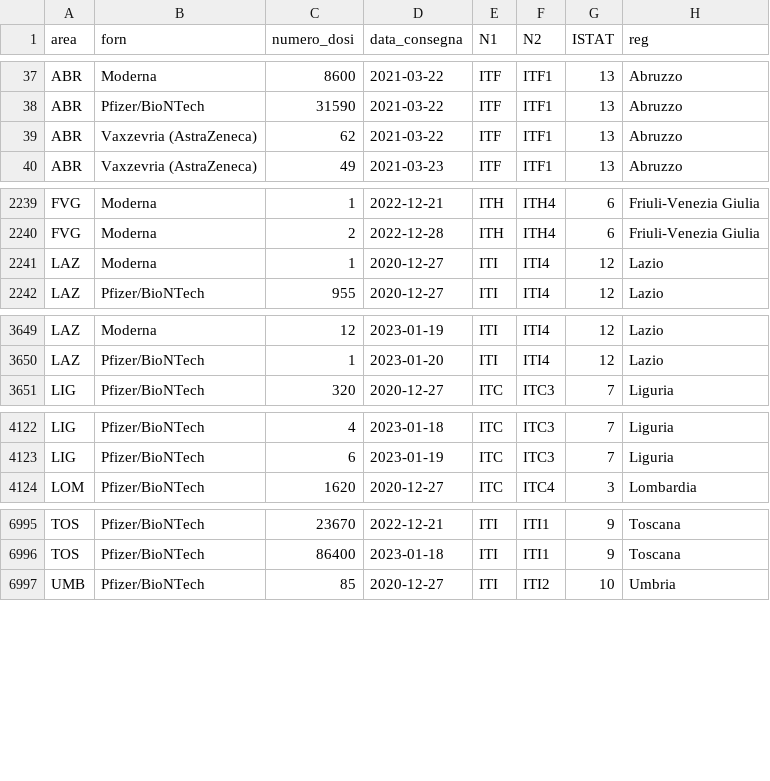
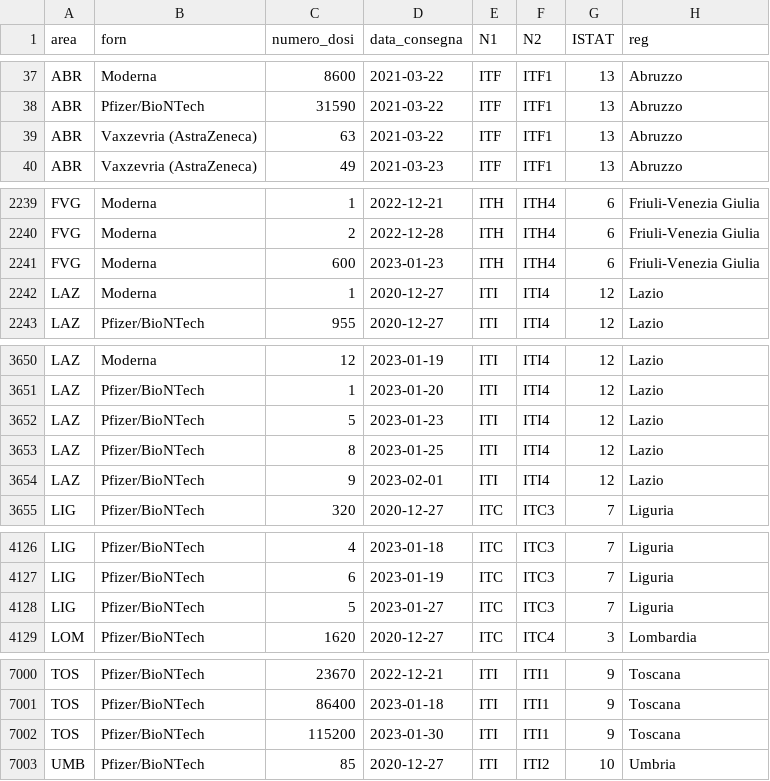
Before and after one commit to L1nk3N/dati-covid, a CSV file: dati/consegne-vaccini-latest.csv, drawn as a sheet; only a part is shown, gaps mark what is left out; the diff covers the shown part only.

```diff
--- a/dati/consegne-vaccini-latest.csv
+++ b/dati/consegne-vaccini-latest.csv
@@ -38,3 +38,3 @@ ABR,Moderna,8600,2021-03-22,ITF,ITF1,13,Abruzzo
 ABR,Pfizer/BioNTech,31590,2021-03-22,ITF,ITF1,13,Abruzzo
-ABR,Vaxzevria (AstraZeneca),62,2021-03-22,ITF,ITF1,13,Abruzzo
+ABR,Vaxzevria (AstraZeneca),63,2021-03-22,ITF,ITF1,13,Abruzzo
 ABR,Vaxzevria (AstraZeneca),49,2021-03-23,ITF,ITF1,13,Abruzzo
@@ -2240,2 +2240,3 @@ FVG,Moderna,1,2022-12-21,ITH,ITH4,6,Friuli-Venezia Giulia
 FVG,Moderna,2,2022-12-28,ITH,ITH4,6,Friuli-Venezia Giulia
+FVG,Moderna,600,2023-01-23,ITH,ITH4,6,Friuli-Venezia Giulia
 LAZ,Moderna,1,2020-12-27,ITI,ITI4,12,Lazio
@@ -3650,2 +3651,5 @@ LAZ,Moderna,12,2023-01-19,ITI,ITI4,12,Lazio
 LAZ,Pfizer/BioNTech,1,2023-01-20,ITI,ITI4,12,Lazio
+LAZ,Pfizer/BioNTech,5,2023-01-23,ITI,ITI4,12,Lazio
+LAZ,Pfizer/BioNTech,8,2023-01-25,ITI,ITI4,12,Lazio
+LAZ,Pfizer/BioNTech,9,2023-02-01,ITI,ITI4,12,Lazio
 LIG,Pfizer/BioNTech,320,2020-12-27,ITC,ITC3,7,Liguria
@@ -4123,2 +4127,3 @@ LIG,Pfizer/BioNTech,4,2023-01-18,ITC,ITC3,7,Liguria
 LIG,Pfizer/BioNTech,6,2023-01-19,ITC,ITC3,7,Liguria
+LIG,Pfizer/BioNTech,5,2023-01-27,ITC,ITC3,7,Liguria
 LOM,Pfizer/BioNTech,1620,2020-12-27,ITC,ITC4,3,Lombardia
@@ -6996,2 +7001,3 @@ TOS,Pfizer/BioNTech,23670,2022-12-21,ITI,ITI1,9,Toscana
 TOS,Pfizer/BioNTech,86400,2023-01-18,ITI,ITI1,9,Toscana
+TOS,Pfizer/BioNTech,115200,2023-01-30,ITI,ITI1,9,Toscana
 UMB,Pfizer/BioNTech,85,2020-12-27,ITI,ITI2,10,Umbria
```
Also changed, not shown: 2 edited cells elsewhere in this file, dati/anagrafica-vaccini-summary-latest.csv, dati/copertura-vaccinale.csv, 17 other files.
